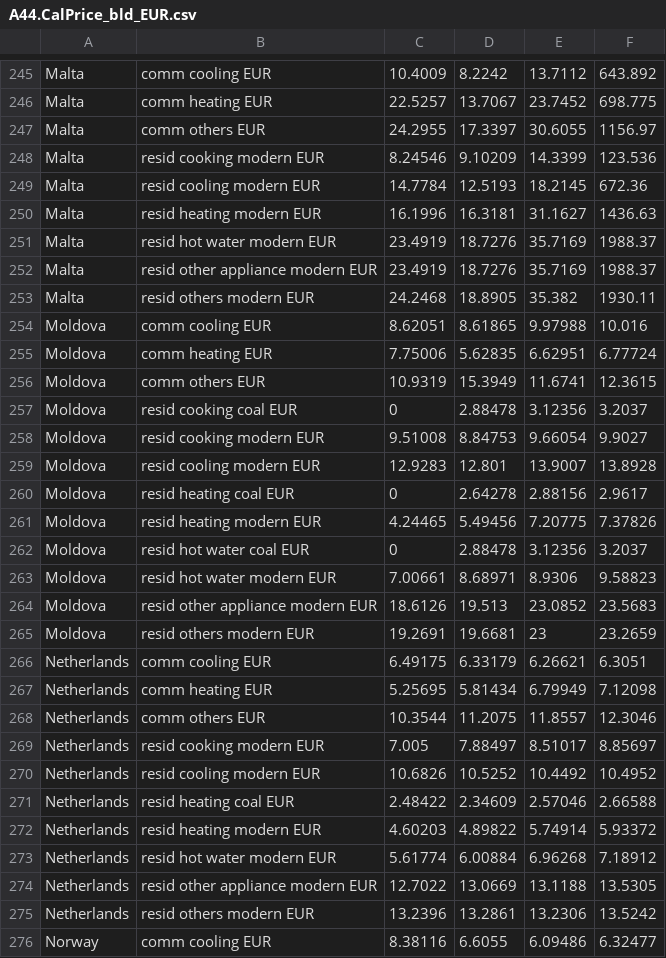
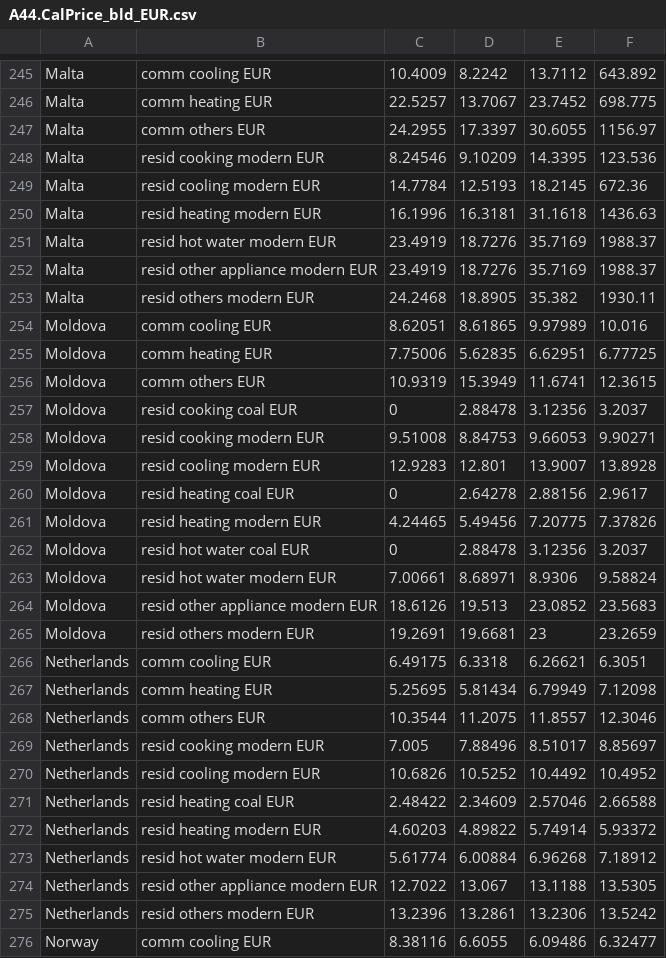
Before and after one commit to bc3LC-GCAMEurope/gcam-core, a CSV file: input/gcamdata/inst/extdata/gcam-europe/A44.CalPrice_bld_EUR.csv, drawn as a sheet; only a part is shown, gaps mark what is left out; the diff covers the shown part only.

Commit message:
update A44.CalcPrice_bld EUR and nonEUR

```diff
--- a/input/gcamdata/inst/extdata/gcam-europe/A44.CalPrice_bld_EUR.csv
+++ b/input/gcamdata/inst/extdata/gcam-europe/A44.CalPrice_bld_EUR.csv
@@ -247,5 +247,5 @@ Malta,comm heating EUR,22.5257,13.7067,23.7452,698.775
 Malta,comm others EUR,24.2955,17.3397,30.6055,1156.97
-Malta,resid cooking modern EUR,8.24546,9.10209,14.3399,123.536
+Malta,resid cooking modern EUR,8.24546,9.10209,14.3395,123.536
 Malta,resid cooling modern EUR,14.7784,12.5193,18.2145,672.36
-Malta,resid heating modern EUR,16.1996,16.3181,31.1627,1436.63
+Malta,resid heating modern EUR,16.1996,16.3181,31.1618,1436.63
 Malta,resid hot water modern EUR,23.4919,18.7276,35.7169,1988.37
@@ -253,7 +253,7 @@ Malta,resid other appliance modern EUR,23.4919,18.7276,35.7169,1988.37
 Malta,resid others modern EUR,24.2468,18.8905,35.382,1930.11
-Moldova,comm cooling EUR,8.62051,8.61865,9.97988,10.016
-Moldova,comm heating EUR,7.75006,5.62835,6.62951,6.77724
+Moldova,comm cooling EUR,8.62051,8.61865,9.97989,10.016
+Moldova,comm heating EUR,7.75006,5.62835,6.62951,6.77725
 Moldova,comm others EUR,10.9319,15.3949,11.6741,12.3615
 Moldova,resid cooking coal EUR,0,2.88478,3.12356,3.2037
-Moldova,resid cooking modern EUR,9.51008,8.84753,9.66054,9.9027
+Moldova,resid cooking modern EUR,9.51008,8.84753,9.66053,9.90271
 Moldova,resid cooling modern EUR,12.9283,12.801,13.9007,13.8928
@@ -262,9 +262,9 @@ Moldova,resid heating modern EUR,4.24465,5.49456,7.20775,7.37826
 Moldova,resid hot water coal EUR,0,2.88478,3.12356,3.2037
-Moldova,resid hot water modern EUR,7.00661,8.68971,8.9306,9.58823
+Moldova,resid hot water modern EUR,7.00661,8.68971,8.9306,9.58824
 Moldova,resid other appliance modern EUR,18.6126,19.513,23.0852,23.5683
 Moldova,resid others modern EUR,19.2691,19.6681,23,23.2659
-Netherlands,comm cooling EUR,6.49175,6.33179,6.26621,6.3051
+Netherlands,comm cooling EUR,6.49175,6.3318,6.26621,6.3051
 Netherlands,comm heating EUR,5.25695,5.81434,6.79949,7.12098
 Netherlands,comm others EUR,10.3544,11.2075,11.8557,12.3046
-Netherlands,resid cooking modern EUR,7.005,7.88497,8.51017,8.85697
+Netherlands,resid cooking modern EUR,7.005,7.88496,8.51017,8.85697
 Netherlands,resid cooling modern EUR,10.6826,10.5252,10.4492,10.4952
@@ -273,3 +273,3 @@ Netherlands,resid heating modern EUR,4.60203,4.89822,5.74914,5.93372
 Netherlands,resid hot water modern EUR,5.61774,6.00884,6.96268,7.18912
-Netherlands,resid other appliance modern EUR,12.7022,13.0669,13.1188,13.5305
+Netherlands,resid other appliance modern EUR,12.7022,13.067,13.1188,13.5305
 Netherlands,resid others modern EUR,13.2396,13.2861,13.2306,13.5242
```
Also changed, not shown: 58 edited cells elsewhere in this file, 1 other file.
